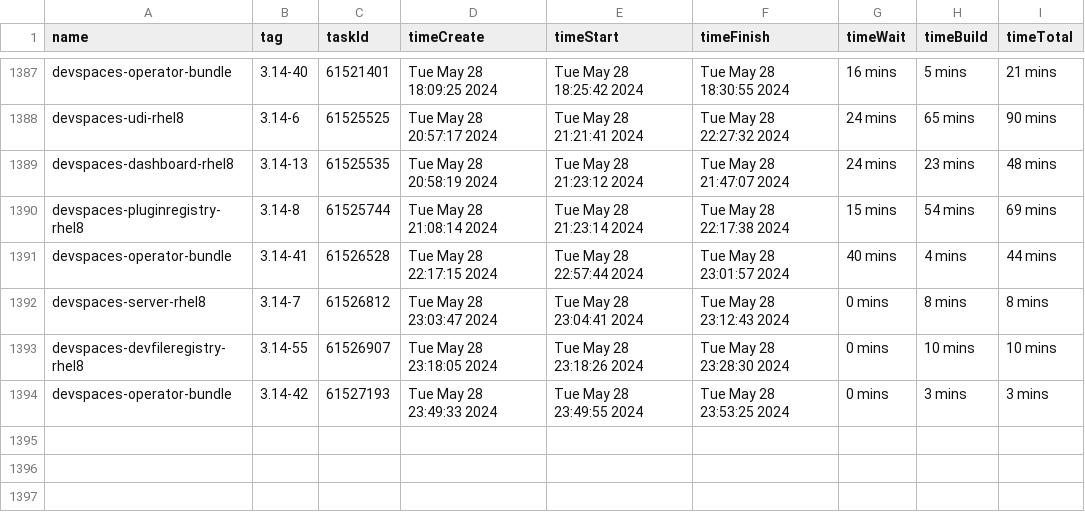
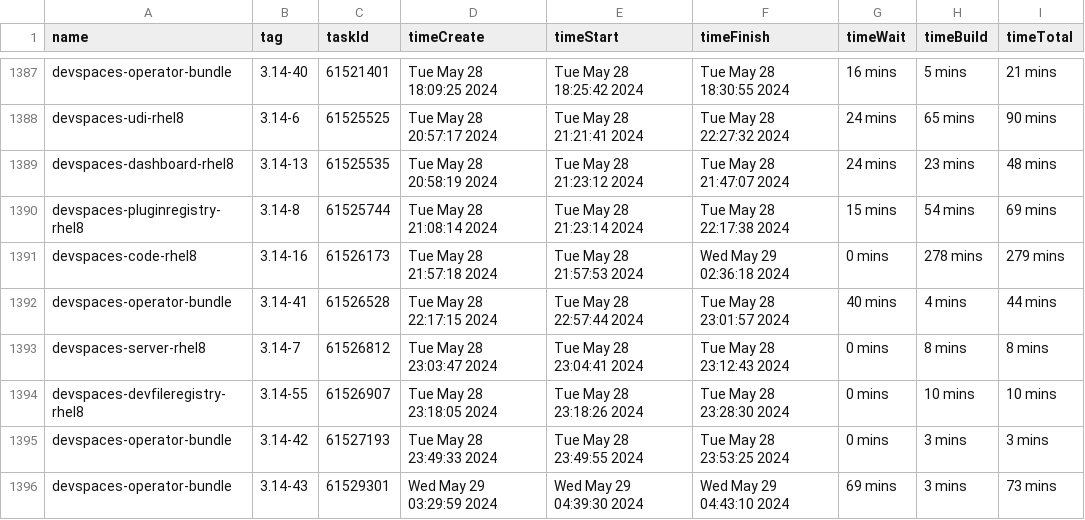
Before and after one commit to redhat-developer/devspaces, a CSV file: dependencies/LATEST_BUILD_TIMES.csv, drawn as a sheet; only a part is shown, gaps mark what is left out; the diff names each change by its address in the sheet, - before the commit and + after, or states it on an @@ line.

Commit message:
chore: Update dependencies/LATEST_IMAGES, COMMITS, DIGESTS, INDEXES, BUILD_TIMES
Signed-off-by: devstudio-release <nickboldt+devstudio-release@gmail.com>

```diff
--- a/dependencies/LATEST_BUILD_TIMES.csv
+++ b/dependencies/LATEST_BUILD_TIMES.csv
+row 1391: devspaces-code-rhel8 | 3.14-16 | 61526173 | Tue May 28 21:57:18 2024 | Tue May 28 21:57:53 2024 | Wed May 29 02:36:18 2024 | 0 mins | 278 mins | 279 mins
+row 1396: devspaces-operator-bundle | 3.14-43 | 61529301 | Wed May 29 03:29:59 2024 | Wed May 29 04:39:30 2024 | Wed May 29 04:43:10 2024 | 69 mins | 3 mins | 73 mins
```
Also changed, not shown: 6 other files.
